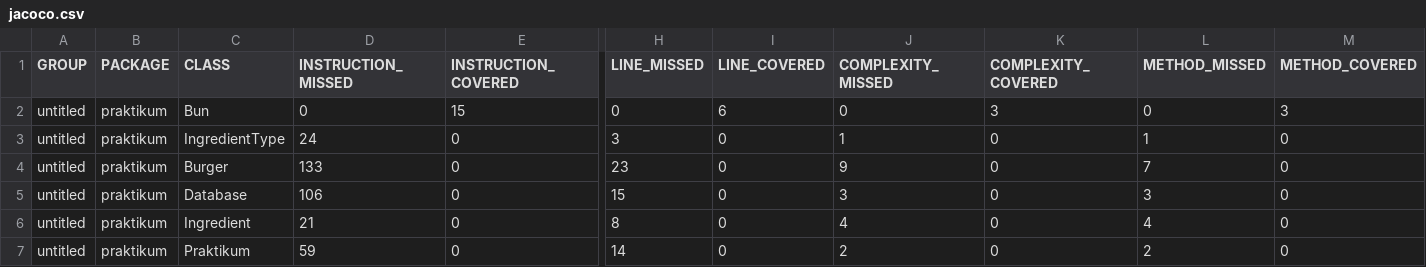
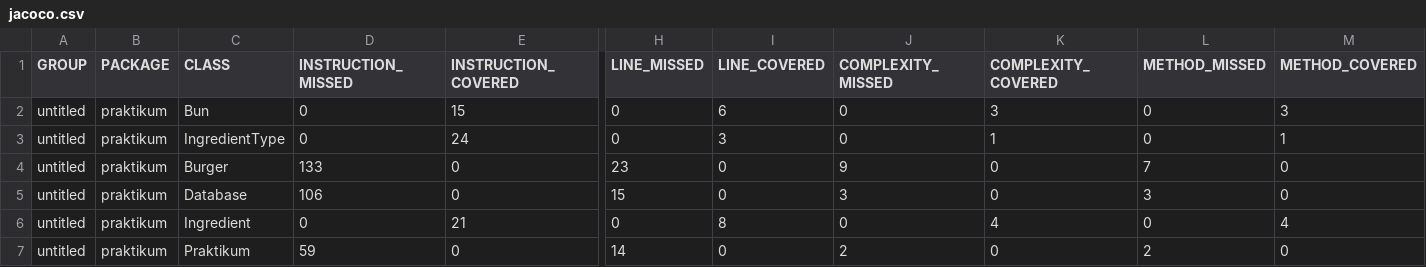
Before and after one commit to yandex-praktikum/QA-java-diplom-1, a CSV file: target/site/jacoco/jacoco.csv, drawn as a sheet; only a part is shown, gaps mark what is left out; the diff names each change by its address in the sheet, - before the commit and + after, or states it on an @@ line.

```diff
--- a/target/site/jacoco/jacoco.csv
+++ b/target/site/jacoco/jacoco.csv
-D3 (INSTRUCTION_MISSED): 24
+D3 (INSTRUCTION_MISSED): 0
-E3 (INSTRUCTION_COVERED): 0
+E3 (INSTRUCTION_COVERED): 24
-H3 (LINE_MISSED): 3
+H3 (LINE_MISSED): 0
-I3 (LINE_COVERED): 0
+I3 (LINE_COVERED): 3
-J3 (COMPLEXITY_MISSED): 1
+J3 (COMPLEXITY_MISSED): 0
-K3 (COMPLEXITY_COVERED): 0
+K3 (COMPLEXITY_COVERED): 1
-L3 (METHOD_MISSED): 1
+L3 (METHOD_MISSED): 0
-M3 (METHOD_COVERED): 0
+M3 (METHOD_COVERED): 1
-D6 (INSTRUCTION_MISSED): 21
+D6 (INSTRUCTION_MISSED): 0
-E6 (INSTRUCTION_COVERED): 0
+E6 (INSTRUCTION_COVERED): 21
-H6 (LINE_MISSED): 8
+H6 (LINE_MISSED): 0
-I6 (LINE_COVERED): 0
+I6 (LINE_COVERED): 8
-J6 (COMPLEXITY_MISSED): 4
+J6 (COMPLEXITY_MISSED): 0
-K6 (COMPLEXITY_COVERED): 0
+K6 (COMPLEXITY_COVERED): 4
-L6 (METHOD_MISSED): 4
+L6 (METHOD_MISSED): 0
-M6 (METHOD_COVERED): 0
+M6 (METHOD_COVERED): 4
```
Also changed, not shown: 16 other files.
